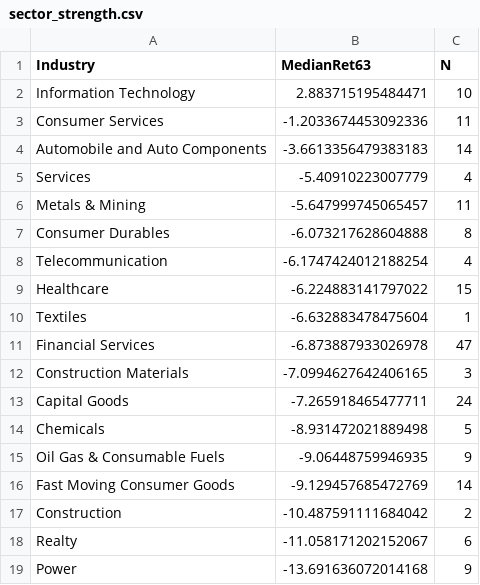
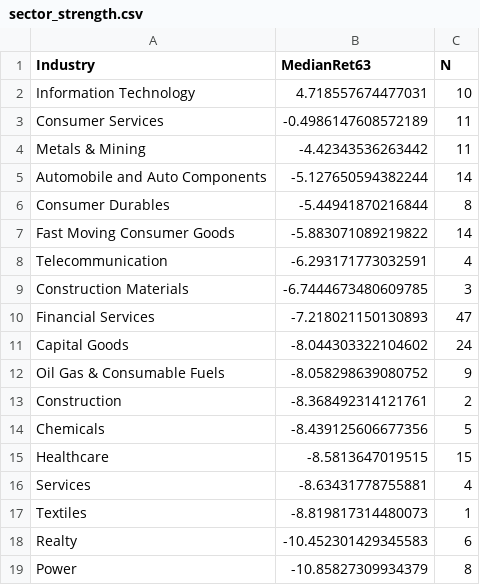
Before and after one commit to anandbabugajula/Swing---scanner-, a CSV file: output/sector_strength.csv, drawn as a sheet.

```diff
--- a/output/sector_strength.csv
+++ b/output/sector_strength.csv
@@ -1,19 +1,19 @@
 Industry,MedianRet63,N
-Information Technology,2.883715195484471,10
-Consumer Services,-1.2033674453092336,11
-Automobile and Auto Components,-3.6613356479383183,14
-Services,-5.40910223007779,4
-Metals & Mining,-5.647999745065457,11
-Consumer Durables,-6.073217628604888,8
-Telecommunication,-6.1747424012188254,4
-Healthcare,-6.224883141797022,15
-Textiles,-6.632883478475604,1
-Financial Services,-6.873887933026978,47
-Construction Materials,-7.0994627642406165,3
-Capital Goods,-7.265918465477711,24
-Chemicals,-8.931472021889498,5
-Oil Gas & Consumable Fuels,-9.06448759946935,9
-Fast Moving Consumer Goods,-9.129457685472769,14
-Construction,-10.487591111684042,2
-Realty,-11.058171202152067,6
-Power,-13.691636072014168,9
+Information Technology,4.718557674477031,10
+Consumer Services,-0.4986147608572189,11
+Metals & Mining,-4.42343536263442,11
+Automobile and Auto Components,-5.127650594382244,14
+Consumer Durables,-5.44941870216844,8
+Fast Moving Consumer Goods,-5.883071089219822,14
+Telecommunication,-6.293171773032591,4
+Construction Materials,-6.7444673480609785,3
+Financial Services,-7.218021150130893,47
+Capital Goods,-8.044303322104602,24
+Oil Gas & Consumable Fuels,-8.058298639080752,9
+Construction,-8.368492314121761,2
+Chemicals,-8.439125606677356,5
+Healthcare,-8.5813647019515,15
+Services,-8.63431778755881,4
+Textiles,-8.819817314480073,1
+Realty,-10.452301429345583,6
+Power,-10.85827309934379,8
```
Also changed, not shown: output/latest_scan.csv, output/run_log.csv, 5 other files.
